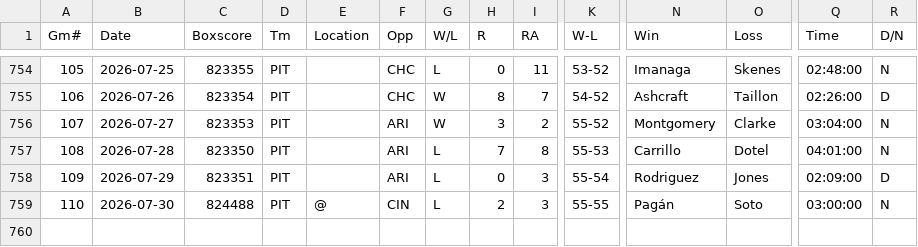
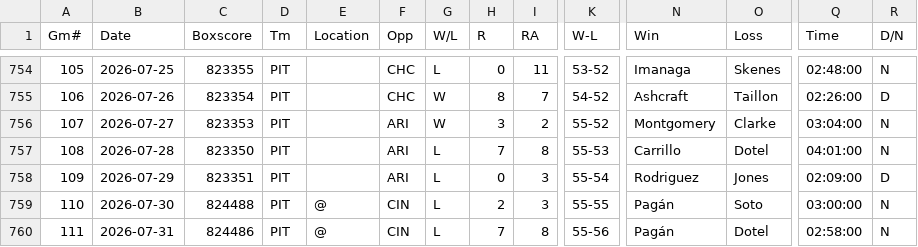
Before and after one commit to ironmanics/mlb-data, a CSV file: data/gamelogs/PIT.csv, drawn as a sheet; only a part is shown, gaps mark what is left out; rows hold the shown columns only; the diff names each change by its address in the sheet, - before the commit and + after, or states it on an @@ line.

Commit message:
Add 1 game(s) for PIT — 2026-08-01

```diff
--- a/data/gamelogs/PIT.csv
+++ b/data/gamelogs/PIT.csv
+row 760: 111 | 2026-07-31 | 824486 | PIT | @ | CIN | L | 7 | 8 | 55-56 | Pagán | Dotel | 02:58:00 | N
```
